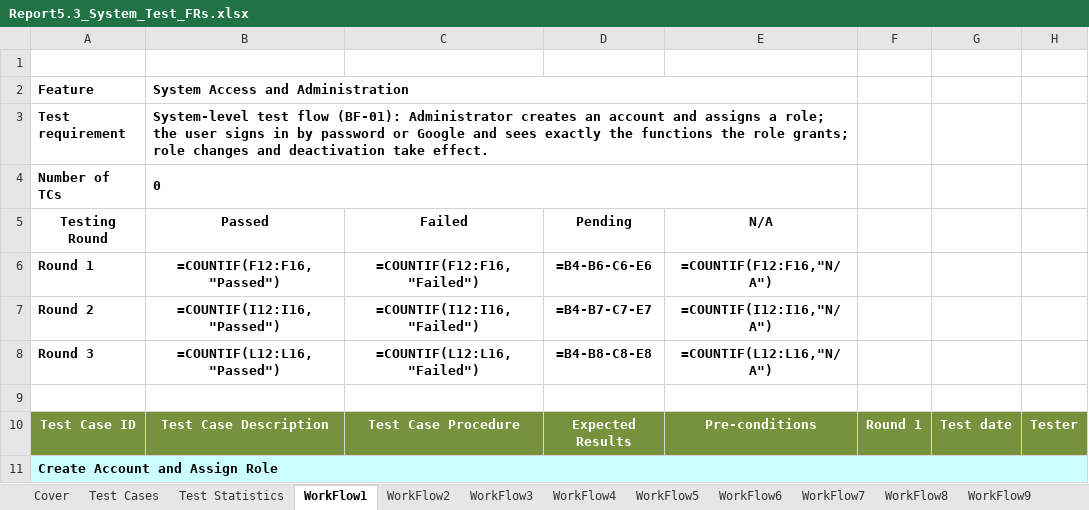
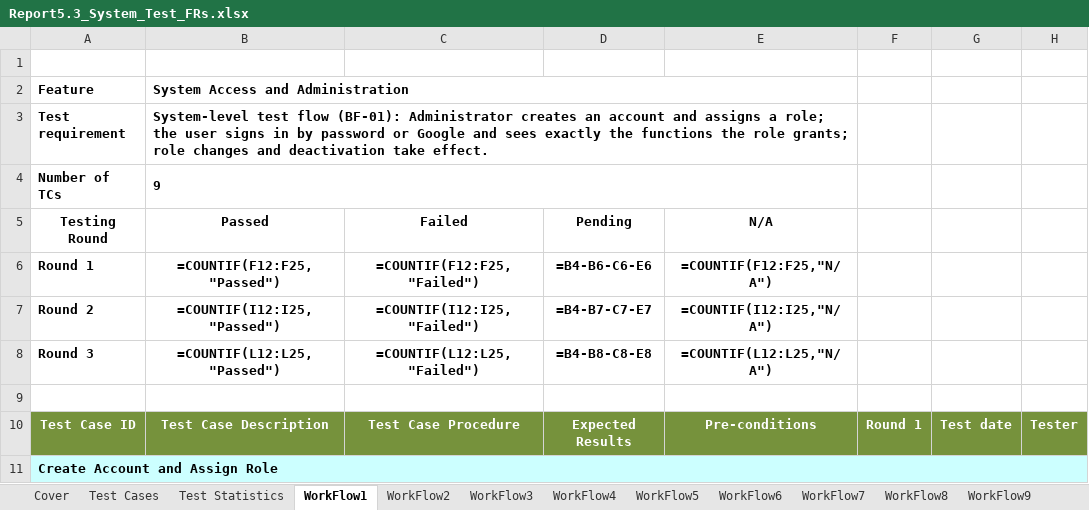
Before and after one commit to callmehai/FU-FA26-G116, an Excel workbook: docs/08-reports/test-reports/Report5.3_System_Test_FRs.xlsx, sheet WorkFlow1, drawn as a sheet; only a part is shown; values as stored, in another font and other column widths than the file's, no borders; formulas without a stored value are shown as written; the diff covers the shown part only; the diff names each change by its address in the sheet, - before the commit and + after, or states it on an @@ line.

```diff
--- a/docs/08-reports/test-reports/Report5.3_System_Test_FRs.xlsx (sheet WorkFlow1)
+++ b/docs/08-reports/test-reports/Report5.3_System_Test_FRs.xlsx (sheet WorkFlow1)
-B4: 0
+B4: 9
-B6: =COUNTIF(F12:F16,"Passed")
+B6: =COUNTIF(F12:F25,"Passed")
-C6: =COUNTIF(F12:F16,"Failed")
+C6: =COUNTIF(F12:F25,"Failed")
-E6: =COUNTIF(F12:F16,"N/A")
+E6: =COUNTIF(F12:F25,"N/A")
-B7: =COUNTIF(I12:I16,"Passed")
+B7: =COUNTIF(I12:I25,"Passed")
-C7: =COUNTIF(I12:I16,"Failed")
+C7: =COUNTIF(I12:I25,"Failed")
-E7: =COUNTIF(I12:I16,"N/A")
+E7: =COUNTIF(I12:I25,"N/A")
-B8: =COUNTIF(L12:L16,"Passed")
+B8: =COUNTIF(L12:L25,"Passed")
-C8: =COUNTIF(L12:L16,"Failed")
+C8: =COUNTIF(L12:L25,"Failed")
-E8: =COUNTIF(L12:L16,"N/A")
+E8: =COUNTIF(L12:L25,"N/A")
```
Also changed, not shown: 9 added rows elsewhere in this sheet, sheet WorkFlow4, sheet WorkFlow3, sheet WorkFlow5, sheet WorkFlow8, sheet WorkFlow10, sheet WorkFlow6, 4 more sheets, docs/08-reports/test-reports/Report5.4_System_Test_NFRs.xlsx, 43 other files.
